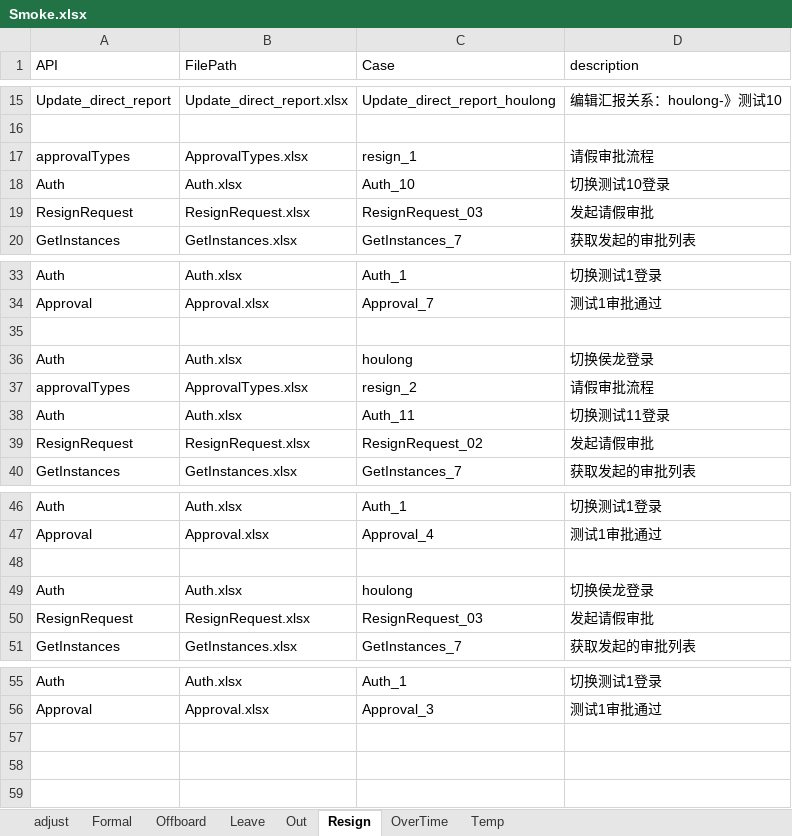
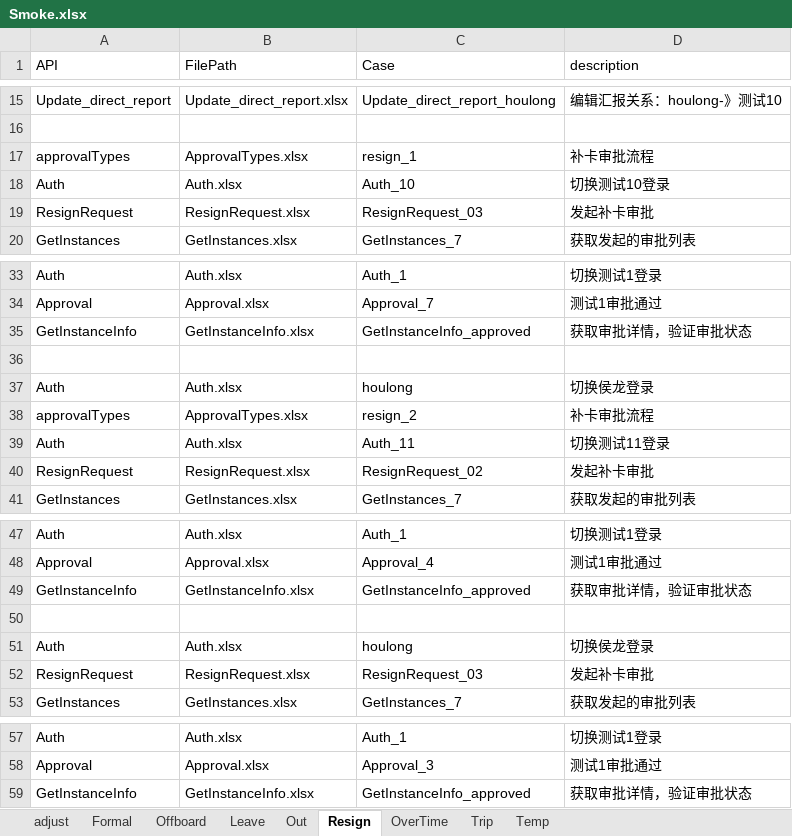
Before and after one commit to GuchenLanyue/QiFeiApi, an Excel workbook: sources/case/Smoke.xlsx, sheet Resign, drawn as a sheet; only a part is shown, gaps mark what is left out; values as stored, in another font and other column widths than the file's, no borders; addresses are those after the commit; the diff names each change by its address in the sheet, - before the commit and + after, or states it on an @@ line.

```diff
--- a/sources/case/Smoke.xlsx (sheet Resign)
+++ b/sources/case/Smoke.xlsx (sheet Resign)
+sheet tab: Trip
-D17 (description): 请假审批流程
+D17 (description): 补卡审批流程
-D19 (description): 发起请假审批
+D19 (description): 发起补卡审批
+row 35: GetInstanceInfo | GetInstanceInfo.xlsx | GetInstanceInfo_approved | 获取审批详情，验证审批状态
-D38 (description): 请假审批流程
+D38 (description): 补卡审批流程
-D40 (description): 发起请假审批
+D40 (description): 发起补卡审批
+row 49: GetInstanceInfo | GetInstanceInfo.xlsx | GetInstanceInfo_approved | 获取审批详情，验证审批状态
-D52 (description): 发起请假审批
+D52 (description): 发起补卡审批
+row 59: GetInstanceInfo | GetInstanceInfo.xlsx | GetInstanceInfo_approved | 获取审批详情，验证审批状态
```
Also changed, not shown: sheet Out, sheet Leave, sheet OverTime, sheet Offboard, sheet Formal, sheet adjust, 1 more sheet, sources/case/ApprovalTypes.xlsx, sources/case/GetInstanceInfo.xlsx, 4 other files.
